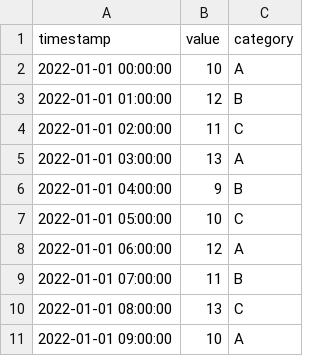
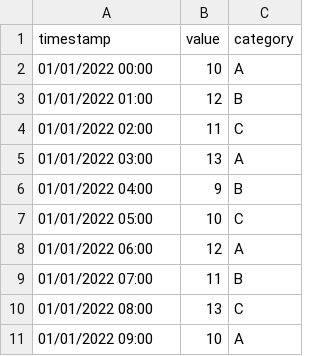
Before and after one commit to dvdjms/UrbanTide, a CSV file: TestFiles/TestOne.csv, drawn as a sheet.

```diff
--- a/TestFiles/TestOne.csv
+++ b/TestFiles/TestOne.csv
@@ -1,11 +1,11 @@
 timestamp,value,category
-2022-01-01 00:00:00,10,A
-2022-01-01 01:00:00,12,B
-2022-01-01 02:00:00,11,C
-2022-01-01 03:00:00,13,A
-2022-01-01 04:00:00,9,B
-2022-01-01 05:00:00,10,C
-2022-01-01 06:00:00,12,A
-2022-01-01 07:00:00,11,B
-2022-01-01 08:00:00,13,C
-2022-01-01 09:00:00,10,A
+01/01/2022 00:00,10,A
+01/01/2022 01:00,12,B
+01/01/2022 02:00,11,C
+01/01/2022 03:00,13,A
+01/01/2022 04:00,9,B
+01/01/2022 05:00,10,C
+01/01/2022 06:00,12,A
+01/01/2022 07:00,11,B
+01/01/2022 08:00,13,C
+01/01/2022 09:00,10,A
```
Also changed, not shown: 3 other files.
